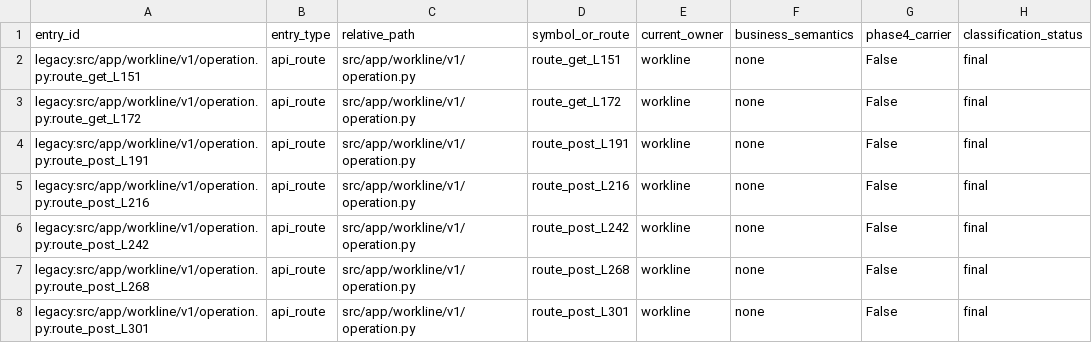
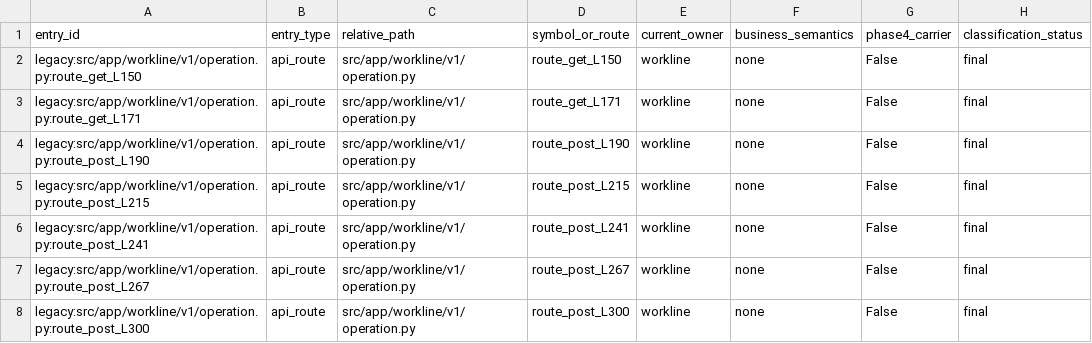
Before and after one commit to kaizhoumasha/wes_backend, a CSV file: docs/architecture/legacy-cleanup-matrix.csv, drawn as a sheet; only a part is shown; the diff covers the shown part only; the diff names each change by its address in the sheet, - before the commit and + after, or states it on an @@ line.

Commit message:
phase2(stage6): device_command_gateway 迁出 workline + workline_service 拆分 + 测试 stub 适配
- device_command_gateway 物理迁入 src/app/runtime/orchestration/services/,内部 import 同步改写
- workline 域 device_command_gateway 删除,workline/services/__init__.py shim 移除
- 跨域调用方 (outbox_dispatch_service / outbox_engine / smt_inbound_handoff_route_service /
  write_back_service) 改 import 路径
- workline_service.py 拆分保留配置 CRUD,删除运行态方法(阶段 4 已迁出 phase4 capability)
- workline v1/__init__.py / v1/operation.py 修 C2 incomplete cleanup,删除已删 router 的 import
- tests/api/test_workline_runtime_sse.py 9 个 import 路径 sed 替换
- tests/architecture/test_ri3_capability_injection_guardrail.py 17 个 import 路径替换
- tests/architecture/test_phase0_legacy_matrix_contract.py R-I3b seed 路径跟随新位置
- tests/architecture/test_workline_service_shim_contract.py 新增 3 个 C3 contract 测试
- scripts/architecture-guardrails.allowlist R-I3b 行路径跟随
- scripts/generate_legacy_matrix.py 新增 R-I3b 物理迁入后 path 跟踪 hardcoded seed
- docs/architecture/legacy-cleanup-matrix.{md,csv} 同步(830 条, runtime 7→8, service 324→325)
- C2 incomplete cleanup 4 个 dead test 删除(test_runtime_hold_api /
  test_smt_inbound_handoff_api / test_workline_runtime_api / test_resource_projection_service /
  test_object_transition_event)

```diff
--- a/docs/architecture/legacy-cleanup-matrix.csv
+++ b/docs/architecture/legacy-cleanup-matrix.csv
-A2 (entry_id): legacy:src/app/workline/v1/operation.py:route_get_L151
+A2 (entry_id): legacy:src/app/workline/v1/operation.py:route_get_L150
-D2 (symbol_or_route): route_get_L151
+D2 (symbol_or_route): route_get_L150
-A3 (entry_id): legacy:src/app/workline/v1/operation.py:route_get_L172
+A3 (entry_id): legacy:src/app/workline/v1/operation.py:route_get_L171
-D3 (symbol_or_route): route_get_L172
+D3 (symbol_or_route): route_get_L171
-A4 (entry_id): legacy:src/app/workline/v1/operation.py:route_post_L191
+A4 (entry_id): legacy:src/app/workline/v1/operation.py:route_post_L190
-D4 (symbol_or_route): route_post_L191
+D4 (symbol_or_route): route_post_L190
-A5 (entry_id): legacy:src/app/workline/v1/operation.py:route_post_L216
+A5 (entry_id): legacy:src/app/workline/v1/operation.py:route_post_L215
-D5 (symbol_or_route): route_post_L216
+D5 (symbol_or_route): route_post_L215
-A6 (entry_id): legacy:src/app/workline/v1/operation.py:route_post_L242
+A6 (entry_id): legacy:src/app/workline/v1/operation.py:route_post_L241
-D6 (symbol_or_route): route_post_L242
+D6 (symbol_or_route): route_post_L241
-A7 (entry_id): legacy:src/app/workline/v1/operation.py:route_post_L268
+A7 (entry_id): legacy:src/app/workline/v1/operation.py:route_post_L267
-D7 (symbol_or_route): route_post_L268
+D7 (symbol_or_route): route_post_L267
-A8 (entry_id): legacy:src/app/workline/v1/operation.py:route_post_L301
+A8 (entry_id): legacy:src/app/workline/v1/operation.py:route_post_L300
-D8 (symbol_or_route): route_post_L301
+D8 (symbol_or_route): route_post_L300
```
Also changed, not shown: 2 added rows, 1 removed row, 21 moved rows and 12 edited cells elsewhere in this file, 21 other files.
